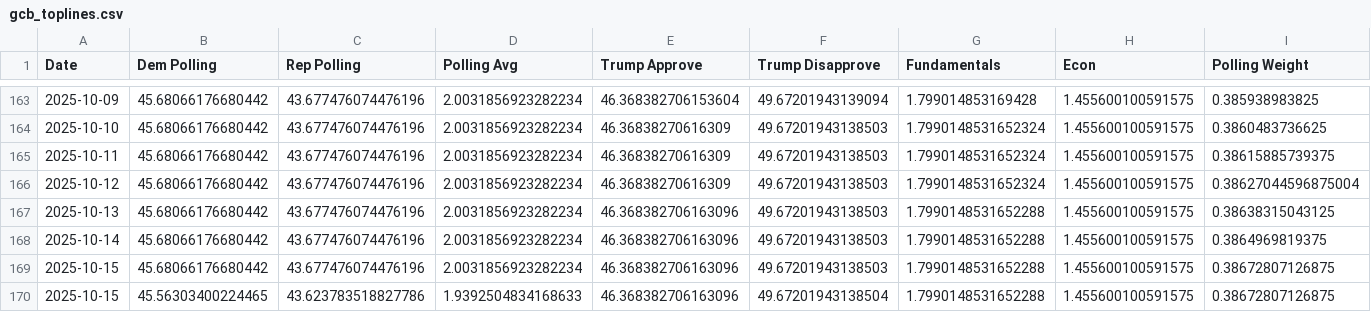
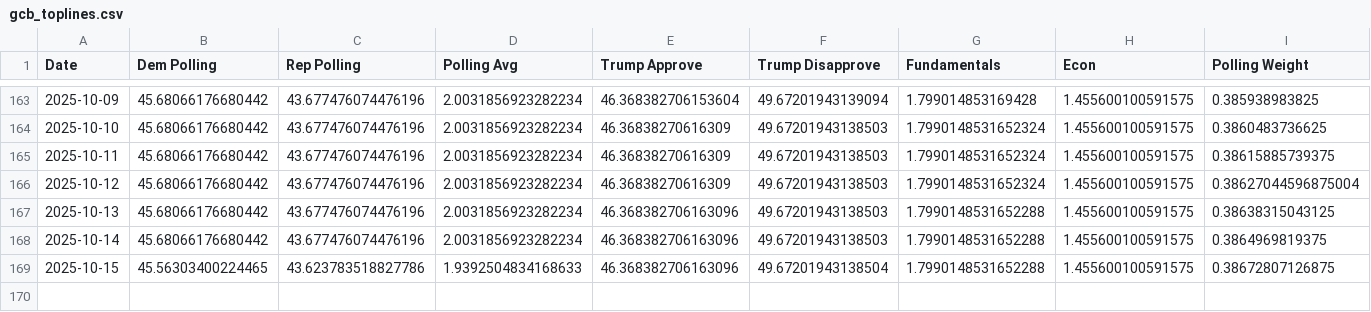
Before and after one commit to MapWiseResearch/forecast_data, a CSV file: 26midterms/gcb_toplines.csv, drawn as a sheet; only a part is shown, gaps mark what is left out; rows hold the shown columns only; the diff names each change by its address in the sheet, - before the commit and + after, or states it on an @@ line.

```diff
--- a/26midterms/gcb_toplines.csv
+++ b/26midterms/gcb_toplines.csv
-row 169: 2025-10-15 | 45.68066176680442 | 43.677476074476196 | 2.0031856923282234 | 46.368382706163096 | 49.67201943138503 | 1.7990148531652288 | 1.455600100591575 | 0.38672807126875
```
Also changed, not shown: 25governors/nj_toplines.csv, 25governors/va_toplines.csv, 1 other file.
